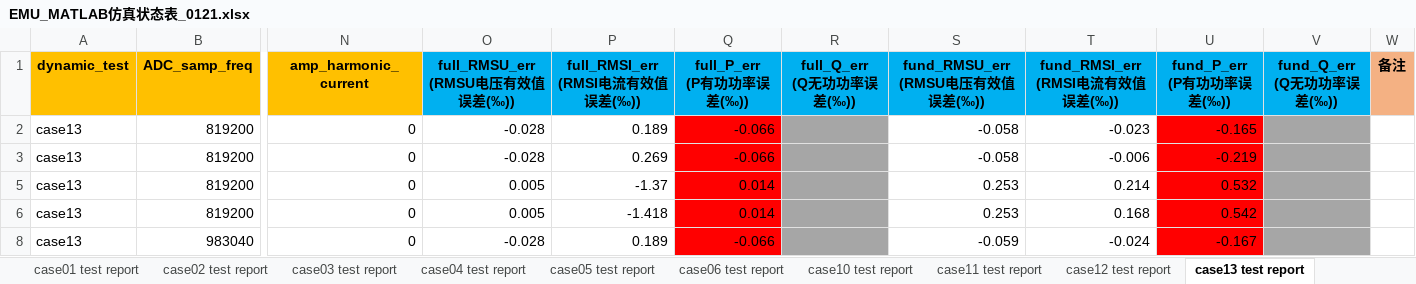
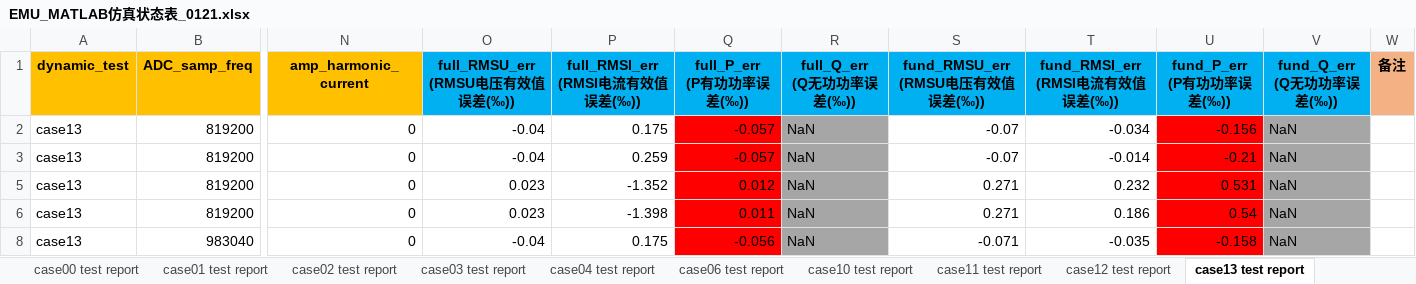
Before and after one commit to wzfhd/library, an Excel workbook: emu_result_process/data/EMU_MATLAB仿真状态表_0121.xlsx, sheet case13 test report, drawn as a sheet; only a part is shown, gaps mark what is left out; values as stored, in another font and other column widths than the file's, no borders; conditional formats not drawn; the diff covers the shown part only; the diff names each change by its address in the sheet, - before the commit and + after, or states it on an @@ line.

```diff
--- a/emu_result_process/data/EMU_MATLAB仿真状态表_0121.xlsx (sheet case13 test report)
+++ b/emu_result_process/data/EMU_MATLAB仿真状态表_0121.xlsx (sheet case13 test report)
-sheet tab: case05 test report
-O2:O3 (full_RMSU_err (RMSU电压有效值误差(‰))): -0.028
+O2:O3 (full_RMSU_err (RMSU电压有效值误差(‰))): -0.04
-P2 (full_RMSI_err (RMSI电流有效值误差(‰))): 0.189
+P2 (full_RMSI_err (RMSI电流有效值误差(‰))): 0.175
-Q2:Q3 (full_P_err (P有功功率误差(‰))): -0.066
+Q2:Q3 (full_P_err (P有功功率误差(‰))): -0.057
-R2:R3 (full_Q_err (Q无功功率误差(‰))): (empty)
+R2:R3 (full_Q_err (Q无功功率误差(‰))): NaN
-S2:S3 (fund_RMSU_err (RMSU电压有效值误差(‰))): -0.058
+S2:S3 (fund_RMSU_err (RMSU电压有效值误差(‰))): -0.07
-T2 (fund_RMSI_err (RMSI电流有效值误差(‰))): -0.023
+T2 (fund_RMSI_err (RMSI电流有效值误差(‰))): -0.034
-U2 (fund_P_err (P有功功率误差(‰))): -0.165
+U2 (fund_P_err (P有功功率误差(‰))): -0.156
-V2:V3 (fund_Q_err (Q无功功率误差(‰))): (empty)
+V2:V3 (fund_Q_err (Q无功功率误差(‰))): NaN
-P3 (full_RMSI_err (RMSI电流有效值误差(‰))): 0.269
+P3 (full_RMSI_err (RMSI电流有效值误差(‰))): 0.259
-T3 (fund_RMSI_err (RMSI电流有效值误差(‰))): -0.006
+T3 (fund_RMSI_err (RMSI电流有效值误差(‰))): -0.014
-U3 (fund_P_err (P有功功率误差(‰))): -0.219
+U3 (fund_P_err (P有功功率误差(‰))): -0.21
-O5:O6 (full_RMSU_err (RMSU电压有效值误差(‰))): 0.005
+O5:O6 (full_RMSU_err (RMSU电压有效值误差(‰))): 0.023
-P5 (full_RMSI_err (RMSI电流有效值误差(‰))): -1.37
+P5 (full_RMSI_err (RMSI电流有效值误差(‰))): -1.352
-Q5 (full_P_err (P有功功率误差(‰))): 0.014
+Q5 (full_P_err (P有功功率误差(‰))): 0.012
-R5:R6 (full_Q_err (Q无功功率误差(‰))): (empty)
+R5:R6 (full_Q_err (Q无功功率误差(‰))): NaN
-S5:S6 (fund_RMSU_err (RMSU电压有效值误差(‰))): 0.253
+S5:S6 (fund_RMSU_err (RMSU电压有效值误差(‰))): 0.271
-T5 (fund_RMSI_err (RMSI电流有效值误差(‰))): 0.214
+T5 (fund_RMSI_err (RMSI电流有效值误差(‰))): 0.232
-U5 (fund_P_err (P有功功率误差(‰))): 0.532
+U5 (fund_P_err (P有功功率误差(‰))): 0.531
-V5:V6 (fund_Q_err (Q无功功率误差(‰))): (empty)
+V5:V6 (fund_Q_err (Q无功功率误差(‰))): NaN
-P6 (full_RMSI_err (RMSI电流有效值误差(‰))): -1.418
+P6 (full_RMSI_err (RMSI电流有效值误差(‰))): -1.398
-Q6 (full_P_err (P有功功率误差(‰))): 0.014
+Q6 (full_P_err (P有功功率误差(‰))): 0.011
-T6 (fund_RMSI_err (RMSI电流有效值误差(‰))): 0.168
+T6 (fund_RMSI_err (RMSI电流有效值误差(‰))): 0.186
-U6 (fund_P_err (P有功功率误差(‰))): 0.542
+U6 (fund_P_err (P有功功率误差(‰))): 0.54
-O8 (full_RMSU_err (RMSU电压有效值误差(‰))): -0.028
+O8 (full_RMSU_err (RMSU电压有效值误差(‰))): -0.04
-P8 (full_RMSI_err (RMSI电流有效值误差(‰))): 0.189
+P8 (full_RMSI_err (RMSI电流有效值误差(‰))): 0.175
-Q8 (full_P_err (P有功功率误差(‰))): -0.066
+Q8 (full_P_err (P有功功率误差(‰))): -0.056
-R8 (full_Q_err (Q无功功率误差(‰))): (empty)
+R8 (full_Q_err (Q无功功率误差(‰))): NaN
-S8 (fund_RMSU_err (RMSU电压有效值误差(‰))): -0.059
+S8 (fund_RMSU_err (RMSU电压有效值误差(‰))): -0.071
-T8 (fund_RMSI_err (RMSI电流有效值误差(‰))): -0.024
+T8 (fund_RMSI_err (RMSI电流有效值误差(‰))): -0.035
-U8 (fund_P_err (P有功功率误差(‰))): -0.167
+U8 (fund_P_err (P有功功率误差(‰))): -0.158
-V8 (fund_Q_err (Q无功功率误差(‰))): (empty)
+V8 (fund_Q_err (Q无功功率误差(‰))): NaN
```
Also changed, not shown: 24 edited cells elsewhere in this sheet, sheet case00 test report, sheet case15 test report, sheet case02 test report, sheet case01 test report, sheet case04 test report, sheet case03 test report, 8 more sheets, hidden cells, emu_result_process/data/新建 XLSX 工作表.xlsx.
